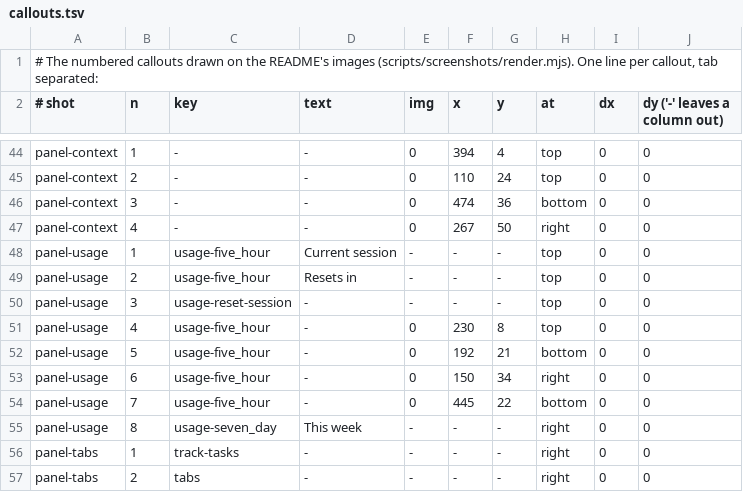
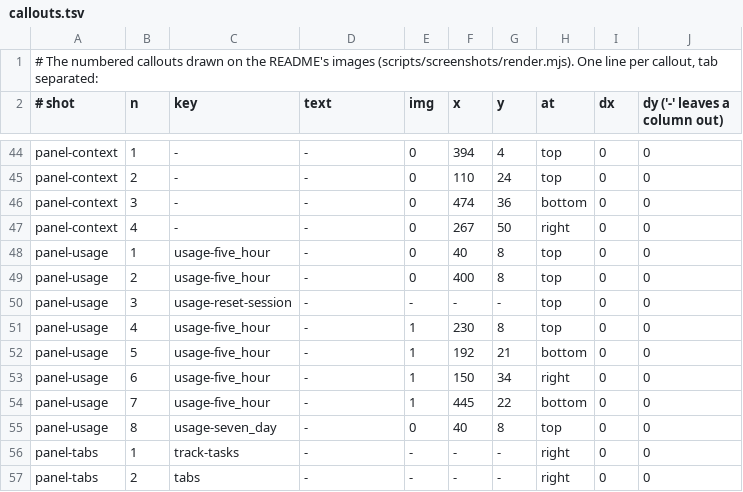
Before and after one commit to paavu/flowdeck-mod, a TSV file: scripts/screenshots/callouts.tsv, drawn as a sheet; only a part is shown, gaps mark what is left out.

Commit message:
1.0.0051: Match Context and Usage text sizes
- The Context title reads "Context" in title case.
- Section titles (Context, Current session, This week) share one size
  and weight; the reset text and the "% left" figures use the same
  smaller size as the secondary text. Sizes come from hooks/sizes.ts.
- On the desktop the Usage titles and reset lines are now drawn as one
  header picture per window, with the reset switch beside it, so their
  sizes can match.
- README callouts and screenshots updated.

```diff
--- a/scripts/screenshots/callouts.tsv
+++ b/scripts/screenshots/callouts.tsv
@@ -47,10 +47,10 @@ panel-context	3	-	-	0	474	36	bottom	0	0
 panel-context	4	-	-	0	267	50	right	0	0
-panel-usage	1	usage-five_hour	Current session	-	-	-	top	0	0
-panel-usage	2	usage-five_hour	Resets in	-	-	-	top	0	0
+panel-usage	1	usage-five_hour	-	0	40	8	top	0	0
+panel-usage	2	usage-five_hour	-	0	400	8	top	0	0
 panel-usage	3	usage-reset-session	-	-	-	-	top	0	0
-panel-usage	4	usage-five_hour	-	0	230	8	top	0	0
-panel-usage	5	usage-five_hour	-	0	192	21	bottom	0	0
-panel-usage	6	usage-five_hour	-	0	150	34	right	0	0
-panel-usage	7	usage-five_hour	-	0	445	22	bottom	0	0
-panel-usage	8	usage-seven_day	This week	-	-	-	right	0	0
+panel-usage	4	usage-five_hour	-	1	230	8	top	0	0
+panel-usage	5	usage-five_hour	-	1	192	21	bottom	0	0
+panel-usage	6	usage-five_hour	-	1	150	34	right	0	0
+panel-usage	7	usage-five_hour	-	1	445	22	bottom	0	0
+panel-usage	8	usage-seven_day	-	0	40	8	top	0	0
 panel-tabs	1	track-tasks	-	-	-	-	right	0	0
```
Also changed, not shown: 54 other files.
